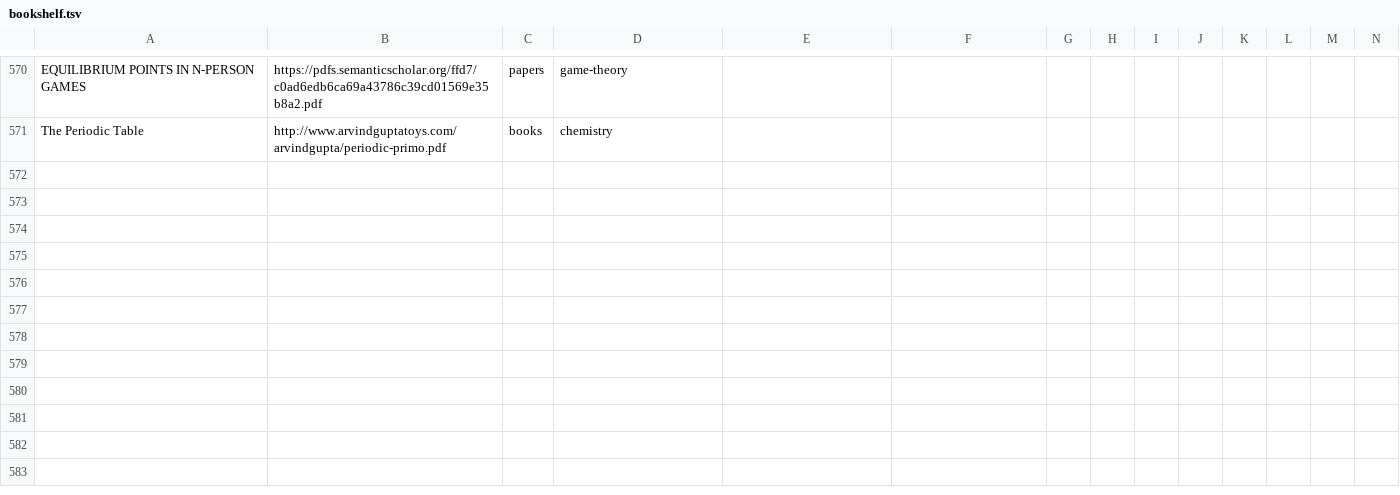
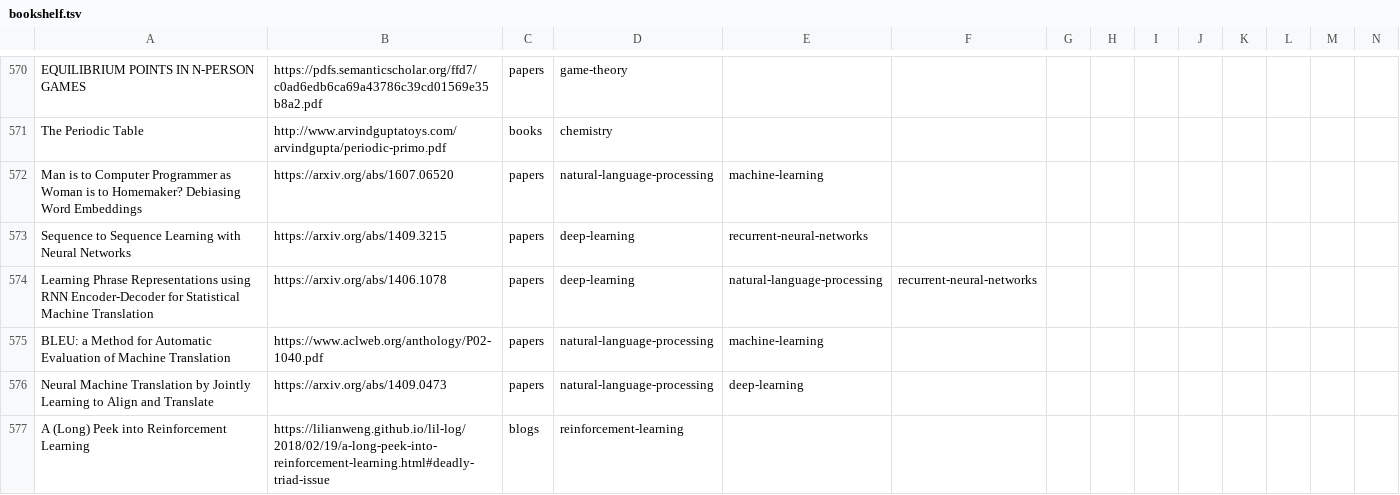
Before and after one commit to marcofavorito/my-bookshelf, a TSV file: bookshelf.tsv, drawn as a sheet; only a part is shown, gaps mark what is left out; rows hold the shown columns only; the diff names each change by its address in the sheet, - before the commit and + after, or states it on an @@ line.

Commit message:
deep learning, nlp, rl

```diff
--- a/bookshelf.tsv
+++ b/bookshelf.tsv
+row 572: Man is to Computer Programmer as Woman is to Homemaker? Debiasing Word Embeddings | https://arxiv.org/abs/1607.06520 | papers | natural-language-processing | machine-learning
+row 573: Sequence to Sequence Learning with Neural Networks | https://arxiv.org/abs/1409.3215 | papers | deep-learning | recurrent-neural-networks
+row 574: Learning Phrase Representations using RNN Encoder-Decoder for Statistical Machine Translation | https://arxiv.org/abs/1406.1078 | papers | deep-learning | natural-language-processing | recurrent-neural-networks
+row 575: BLEU: a Method for Automatic Evaluation of Machine Translation | https://www.aclweb.org/anthology/P02-1040.pdf | papers | natural-language-processing | machine-learning
+row 576: Neural Machine Translation by Jointly Learning to Align and Translate | https://arxiv.org/abs/1409.0473 | papers | natural-language-processing | deep-learning
+row 577: A (Long) Peek into Reinforcement Learning | https://lilianweng.github.io/lil-log/2018/02/19/a-long-peek-into-reinforcement-learning.html#deadly-triad-issue | blogs | reinforcement-learning
```
